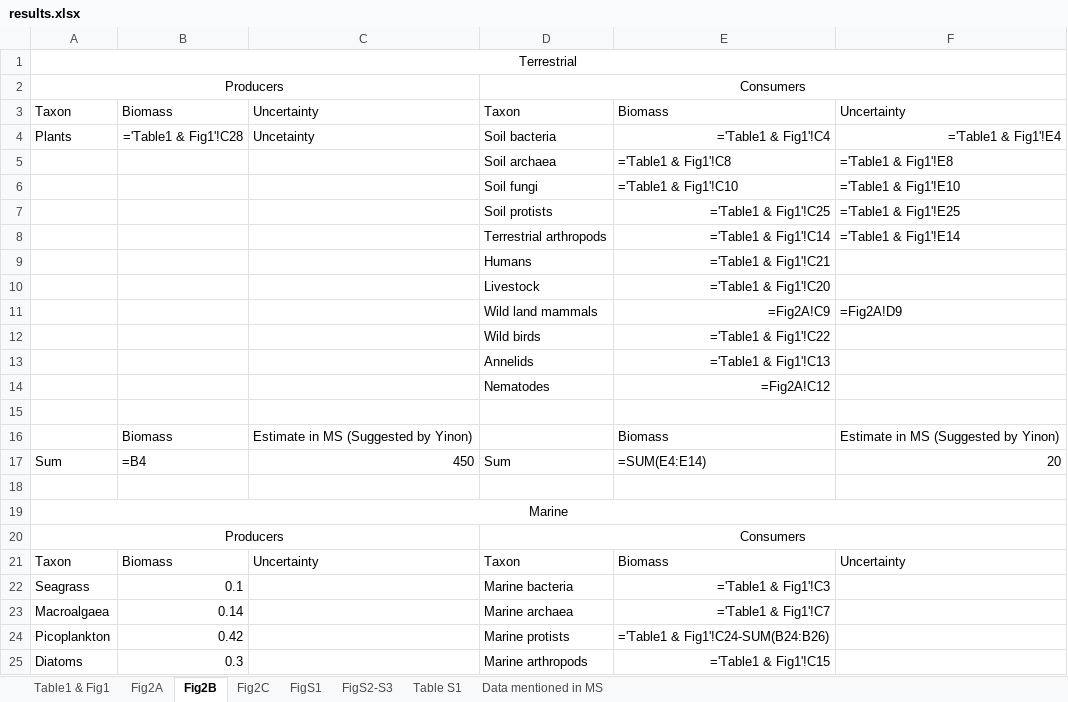
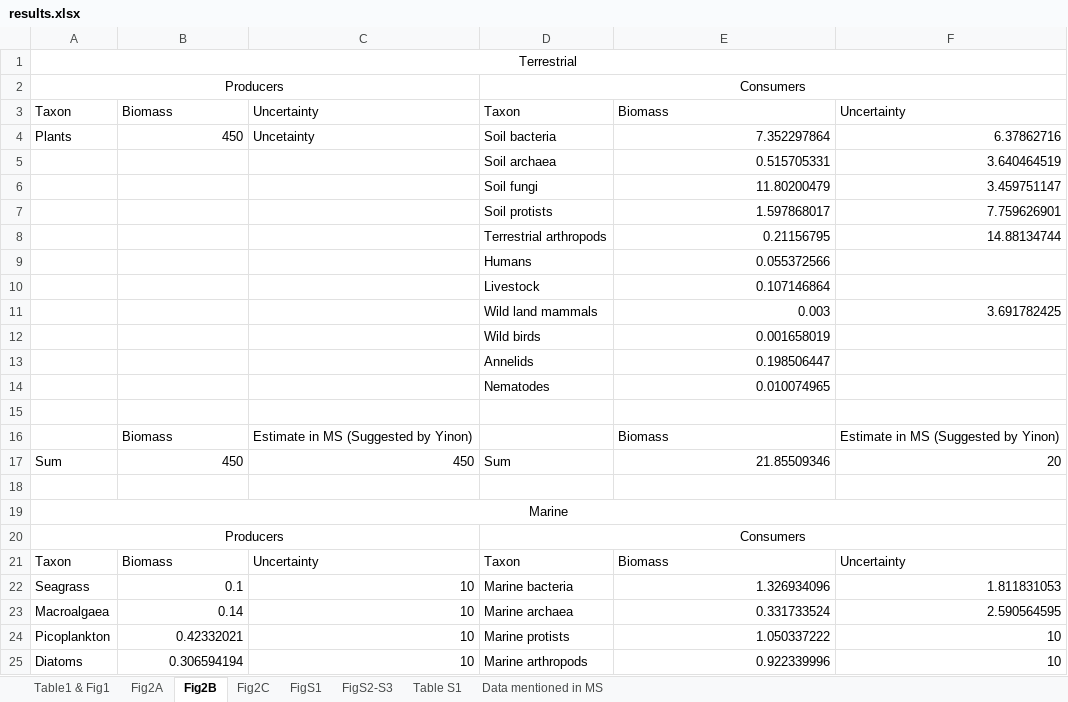
Before and after one commit to yinonbaron/biomass_distribution, an Excel workbook: results.xlsx, sheet Fig2B, drawn as a sheet; only a part is shown; values as stored, in another font and other column widths than the file's, no borders; formulas without a stored value are shown as written; removed rows and columns are numbered as before the commit, all else as after; the diff covers the shown part only; the diff names each change by its address in the sheet, - before the commit and + after, or states it on an @@ line.

Commit message:
update protists

```diff
--- a/results.xlsx (sheet Fig2B)
+++ b/results.xlsx (sheet Fig2B)
-B4: ='Table1 & Fig1'!C28
+B4: 450
-E4: ='Table1 & Fig1'!C4
+E4: 7.352297864
-F4: ='Table1 & Fig1'!E4
+F4: 6.37862716
-row 5:  |  |  | Soil archaea | ='Table1 & Fig1'!C8 | ='Table1 & Fig1'!E8
-row 6:  |  |  | Soil fungi | ='Table1 & Fig1'!C10 | ='Table1 & Fig1'!E10
-row 7:  |  |  | Soil protists | ='Table1 & Fig1'!C25 | ='Table1 & Fig1'!E25
-row 8:  |  |  | Terrestrial arthropods | ='Table1 & Fig1'!C14 | ='Table1 & Fig1'!E14
+row 5:  |  |  | Soil archaea | 0.515705331 | 3.640464519
+row 6:  |  |  | Soil fungi | 11.80200479 | 3.459751147
+row 7:  |  |  | Soil protists | 1.597868017 | 7.759626901
+row 8:  |  |  | Terrestrial arthropods | 0.21156795 | 14.88134744
-E9: ='Table1 & Fig1'!C21
+E9: 0.055372566
-E10: ='Table1 & Fig1'!C20
+E10: 0.107146864
-row 11:  |  |  | Wild land mammals | =Fig2A!C9 | =Fig2A!D9
+row 11:  |  |  | Wild land mammals | 0.003 | 3.691782425
-E12: ='Table1 & Fig1'!C22
+E12: 0.001658019
-E13: ='Table1 & Fig1'!C13
+E13: 0.198506447
-E14: =Fig2A!C12
+E14: 0.010074965
-B17: =B4
+B17: 450
-E17: =SUM(E4:E14)
+E17: 21.85509346
-C22:C25: (empty)
+C22:C25: 10
-E22: ='Table1 & Fig1'!C3
+E22: 1.326934096
-F22: (empty)
+F22: 1.811831053
-E23: ='Table1 & Fig1'!C7
+E23: 0.331733524
-F23: (empty)
+F23: 2.590564595
-B24: 0.42
+B24: 0.42332021
-E24: ='Table1 & Fig1'!C24-SUM(B24:B26)
+E24: 1.050337222
-F24:F25: (empty)
+F24:F25: 10
-B25: 0.3
+B25: 0.306594194
-E25: ='Table1 & Fig1'!C15
+E25: 0.922339996
```
Also changed, not shown: 5 added rows, 5 removed rows and 6 edited cells elsewhere in this sheet, sheet Table S1, sheet Fig2C, sheet Table1 & Fig1, sheet Data mentioned in MS, sheet FigS2-S3, sheet Fig2A, 1 more sheet, animals/animal_biomass_estimate.xlsx, bacteria_archaea/marine/marine_prok_biomass_estimate.xlsx, 32 other files.
